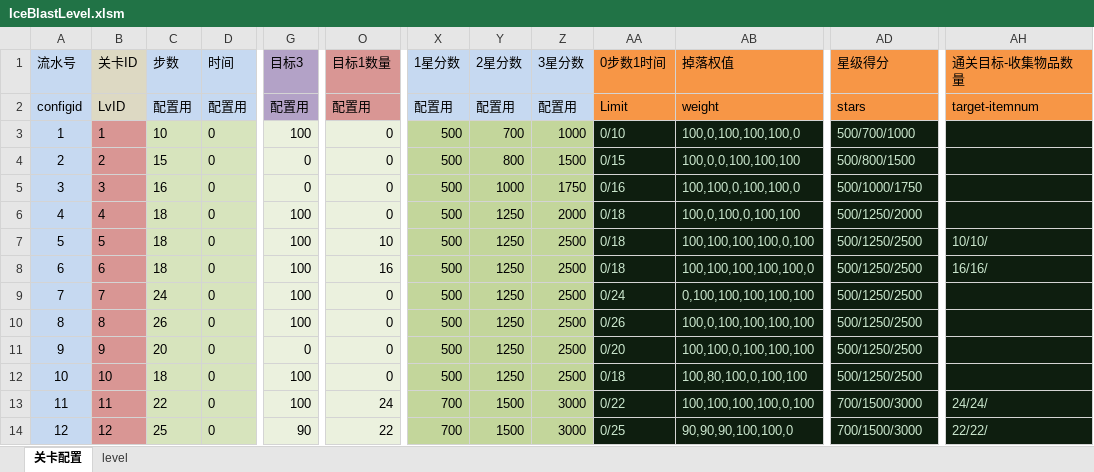
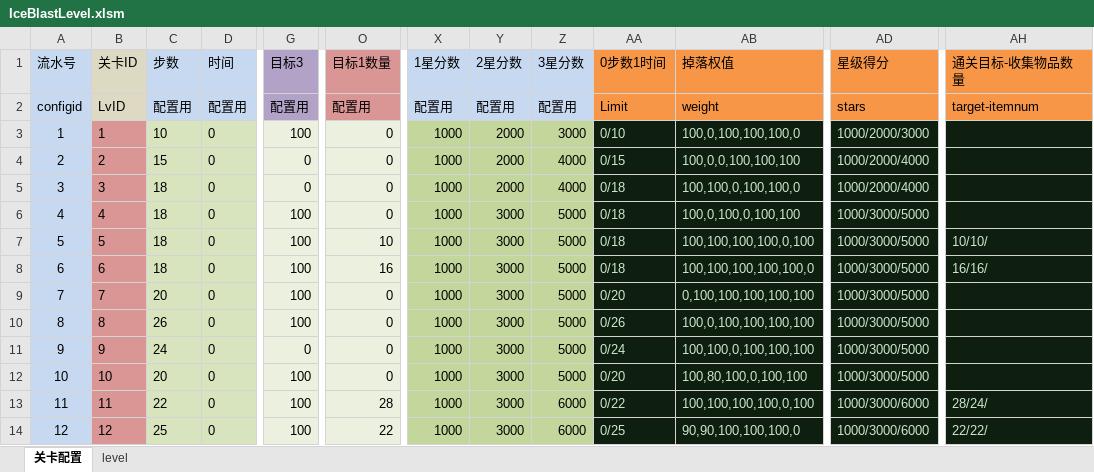
Before and after one commit to jonntd/zhoulu, an Excel workbook: IceBlast文档/IceBlastLevel.xlsm, sheet 关卡配置, drawn as a sheet; only a part is shown, gaps mark what is left out; values as stored, in another font and other column widths than the file's, no borders; conditional formats not drawn; the diff covers the shown part only; the diff names each change by its address in the sheet, - before the commit and + after, or states it on an @@ line.

Commit message:
修改关卡数值

```diff
--- a/IceBlast文档/IceBlastLevel.xlsm (sheet 关卡配置)
+++ b/IceBlast文档/IceBlastLevel.xlsm (sheet 关卡配置)
-X3:X12 (1星分数): 500
+X3:X12 (1星分数): 1000
-Y3 (2星分数): 700
+Y3 (2星分数): 2000
-Z3 (3星分数): 1000
+Z3 (3星分数): 3000
-AD3 (星级得分): 500/700/1000
+AD3 (星级得分): 1000/2000/3000
-Y4 (2星分数): 800
+Y4 (2星分数): 2000
-Z4 (3星分数): 1500
+Z4 (3星分数): 4000
-AD4 (星级得分): 500/800/1500
+AD4 (星级得分): 1000/2000/4000
-C5 (步数): 16
+C5 (步数): 18
-Y5 (2星分数): 1000
+Y5 (2星分数): 2000
-Z5 (3星分数): 1750
+Z5 (3星分数): 4000
-AA5 (0步数1时间): 0/16
+AA5 (0步数1时间): 0/18
-AD5 (星级得分): 500/1000/1750
+AD5 (星级得分): 1000/2000/4000
-Y6:Y12 (2星分数): 1250
+Y6:Y12 (2星分数): 3000
-Z6 (3星分数): 2000
+Z6 (3星分数): 5000
-AD6 (星级得分): 500/1250/2000
+AD6 (星级得分): 1000/3000/5000
-Z7:Z12 (3星分数): 2500
+Z7:Z12 (3星分数): 5000
-AD7:AD12 (星级得分): 500/1250/2500
+AD7:AD12 (星级得分): 1000/3000/5000
-C9 (步数): 24
+C9 (步数): 20
-AA9 (0步数1时间): 0/24
+AA9 (0步数1时间): 0/20
-C11 (步数): 20
+C11 (步数): 24
-AA11 (0步数1时间): 0/20
+AA11 (0步数1时间): 0/24
-C12 (步数): 18
+C12 (步数): 20
-AA12 (0步数1时间): 0/18
+AA12 (0步数1时间): 0/20
-O13 (目标1数量): 24
+O13 (目标1数量): 28
-X13:X14 (1星分数): 700
+X13:X14 (1星分数): 1000
-Y13:Y14 (2星分数): 1500
+Y13:Y14 (2星分数): 3000
-Z13:Z14 (3星分数): 3000
+Z13:Z14 (3星分数): 6000
-AD13:AD14 (星级得分): 700/1500/3000
+AD13:AD14 (星级得分): 1000/3000/6000
-AH13 (通关目标-收集物品数量): 24/24/
+AH13 (通关目标-收集物品数量): 28/24/
-G14 (目标3): 90
+G14 (目标3): 100
-AB14 (掉落权值): 90,90,90,100,100,0
+AB14 (掉落权值): 90,90,100,100,100,0
```
Also changed, not shown: 281 edited cells elsewhere in this sheet, sheet level.
